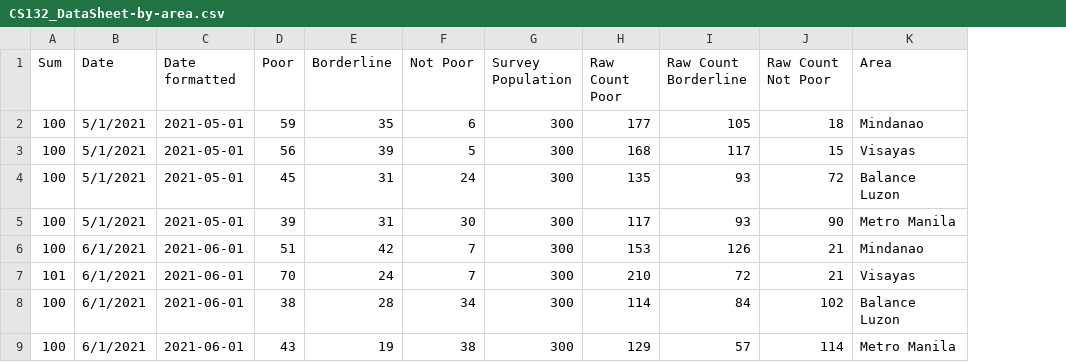
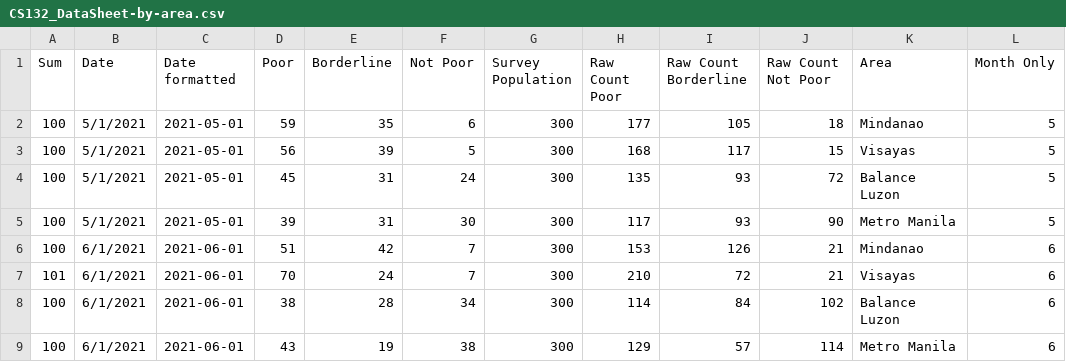
Before and after one commit to xRentino/CS132-Poverty, a CSV file: exploratory_data_analysis/CS132_DataSheet-by-area.csv, drawn as a sheet; only a part is shown; the diff names each change by its address in the sheet, - before the commit and + after, or states it on an @@ line.

Commit message:
add: add new column

```diff
--- a/exploratory_data_analysis/CS132_DataSheet-by-area.csv
+++ b/exploratory_data_analysis/CS132_DataSheet-by-area.csv
+column L (Month Only), rows 2-9: 5 | 5 | 5 | 5 | 6 | 6 | 6 | 6
```
